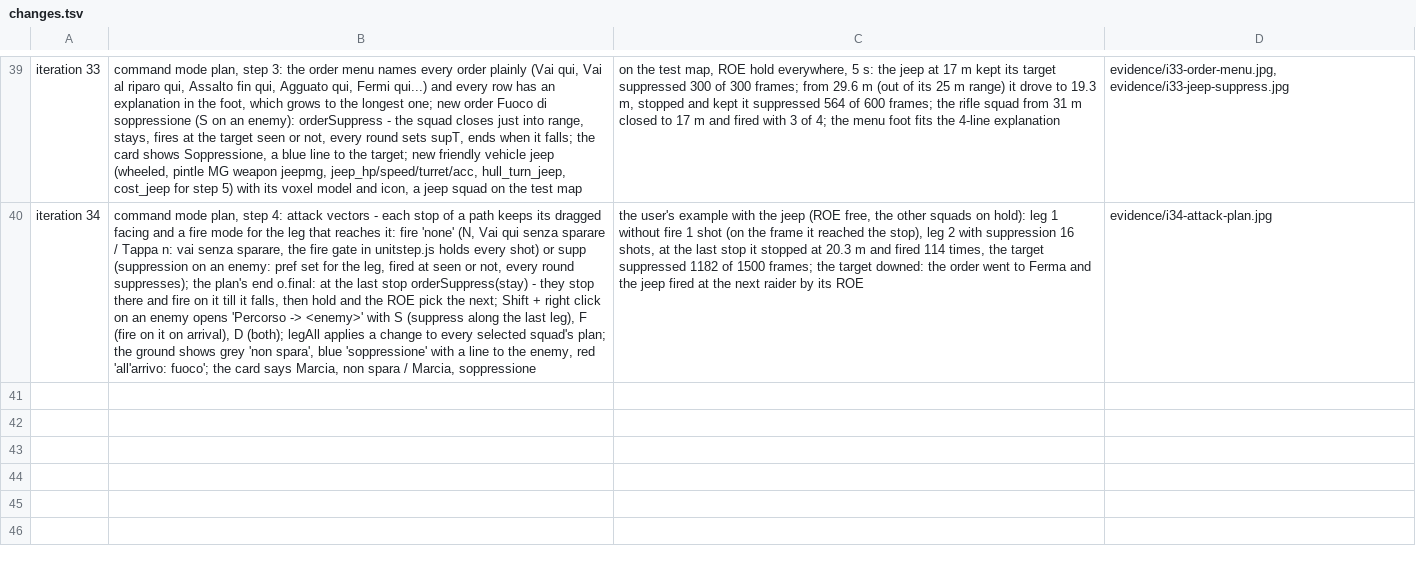
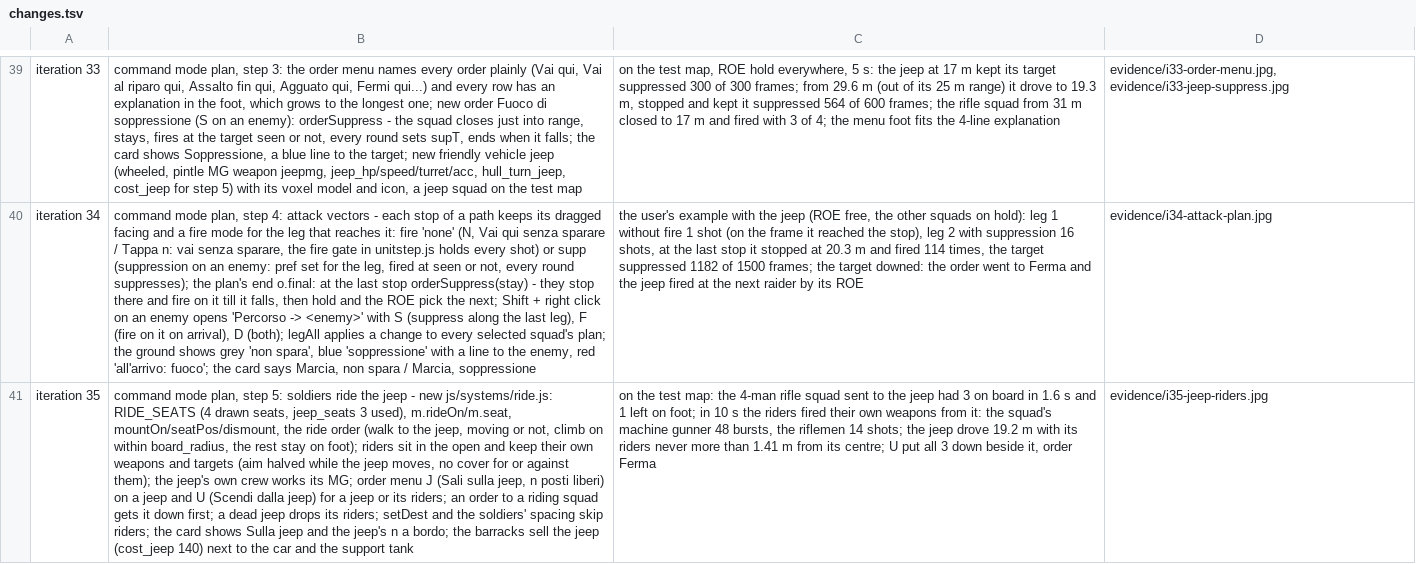
Before and after one commit to blackworm86/tank, a TSV file: prototypes/rustline-commander/evidence/changes.tsv, drawn as a sheet; only a part is shown, gaps mark what is left out; the diff names each change by its address in the sheet, - before the commit and + after, or states it on an @@ line.

Commit message:
feat: iteration 35, command mode step 5 - soldiers ride the jeep: new ride.js, 3 open seats (jeep_seats), riders follow it and fire their own weapons from it (aim halved on the move, no cover), its crew works the MG; order menu J (Sali sulla jeep) and U (Scendi dalla jeep), an order to a riding squad gets it down first, a dead jeep drops its riders; the barracks sell the jeep
Design: design/game-brief.md (Features: passeggeri sulla jeep)

```diff
--- a/prototypes/rustline-commander/evidence/changes.tsv
+++ b/prototypes/rustline-commander/evidence/changes.tsv
+row 41: iteration 35 | command mode plan, step 5: soldiers ride the jeep - new js/systems/ride.js: RIDE_SEATS (4 drawn seats, jeep_seats 3 used), m.rideOn/m.seat, mountOn/seatPos/dismount, the ride order (walk to the jeep, moving or not, climb on within board_radius, the rest stay on foot); riders sit in the open and keep their own weapons and targets (aim halved while the jeep moves, no cover for or against them); the jeep's own crew works its MG; order menu J (Sali sulla jeep, n posti liberi) on a jeep and U (Scendi dalla jeep) for a jeep or its riders; an order to a riding squad gets it down first; a dead jeep drops its riders; setDest and the soldiers' spacing skip riders; the card shows Sulla jeep and the jeep's n a bordo; the barracks sell the jeep (cost_jeep 140) next to the car and the support tank | on the test map: the 4-man rifle squad sent to the jeep had 3 on board in 1.6 s and 1 left on foot; in 10 s the riders fired their own weapons from it: the squad's machine gunner 48 bursts, the riflemen 14 shots; the jeep drove 19.2 m with its riders never more than 1.41 m from its centre; U put all 3 down beside it, order Ferma | evidence/i35-jeep-riders.jpg
```
Also changed, not shown: 11 other files.
